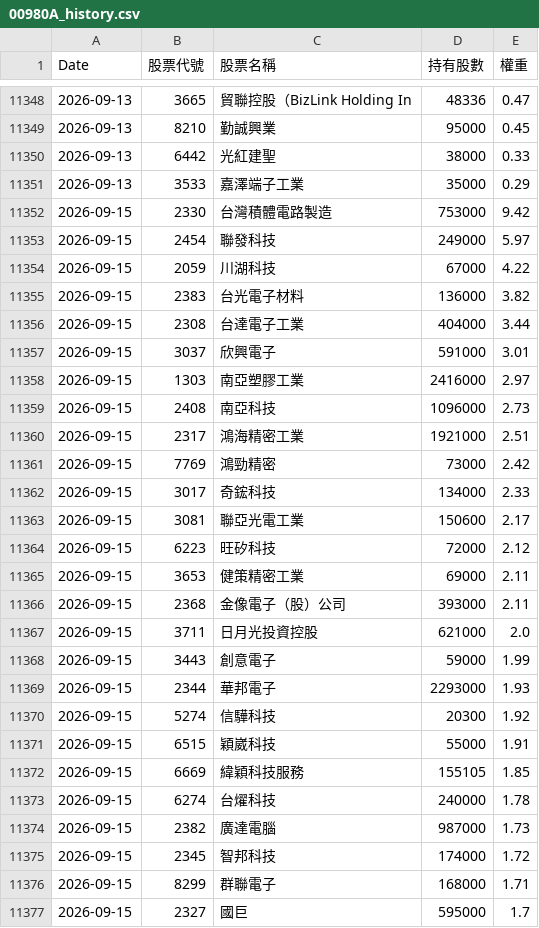
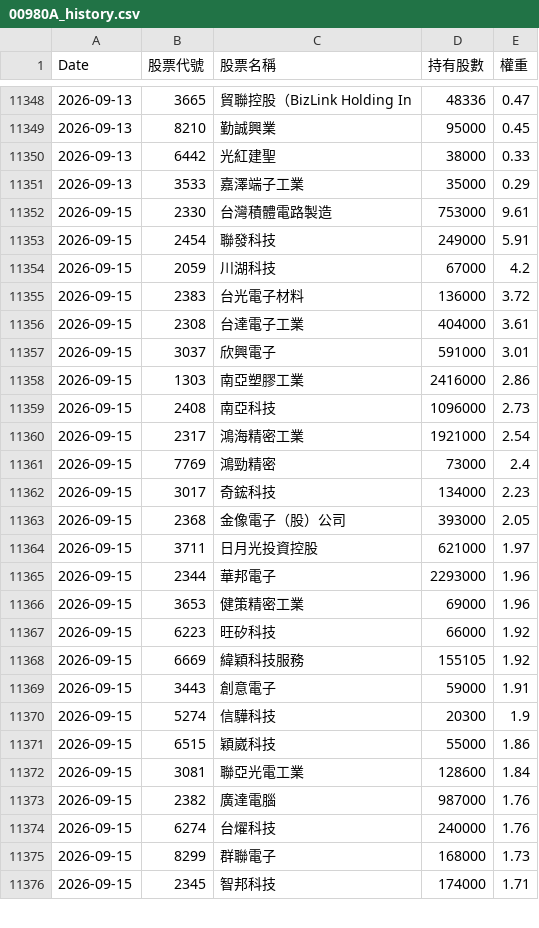
Before and after one commit to kevin5168449/etf-tracker, a CSV file: data/00980A_history.csv, drawn as a sheet; only a part is shown, gaps mark what is left out; the diff covers the shown part only.

```diff
--- a/data/00980A_history.csv
+++ b/data/00980A_history.csv
@@ -11351,27 +11351,26 @@
 2026-09-13,3533,嘉澤端子工業,35000,0.29
-2026-09-15,2330,台灣積體電路製造,753000,9.42
-2026-09-15,2454,聯發科技,249000,5.97
-2026-09-15,2059,川湖科技,67000,4.22
-2026-09-15,2383,台光電子材料,136000,3.82
-2026-09-15,2308,台達電子工業,404000,3.44
+2026-09-15,2330,台灣積體電路製造,753000,9.61
+2026-09-15,2454,聯發科技,249000,5.91
+2026-09-15,2059,川湖科技,67000,4.2
+2026-09-15,2383,台光電子材料,136000,3.72
+2026-09-15,2308,台達電子工業,404000,3.61
 2026-09-15,3037,欣興電子,591000,3.01
-2026-09-15,1303,南亞塑膠工業,2416000,2.97
+2026-09-15,1303,南亞塑膠工業,2416000,2.86
 2026-09-15,2408,南亞科技,1096000,2.73
-2026-09-15,2317,鴻海精密工業,1921000,2.51
-2026-09-15,7769,鴻勁精密,73000,2.42
-2026-09-15,3017,奇鋐科技,134000,2.33
-2026-09-15,3081,聯亞光電工業,150600,2.17
-2026-09-15,6223,旺矽科技,72000,2.12
-2026-09-15,3653,健策精密工業,69000,2.11
-2026-09-15,2368,金像電子（股）公司,393000,2.11
-2026-09-15,3711,日月光投資控股,621000,2.0
-2026-09-15,3443,創意電子,59000,1.99
-2026-09-15,2344,華邦電子,2293000,1.93
-2026-09-15,5274,信驊科技,20300,1.92
-2026-09-15,6515,穎崴科技,55000,1.91
-2026-09-15,6669,緯穎科技服務,155105,1.85
-2026-09-15,6274,台燿科技,240000,1.78
-2026-09-15,2382,廣達電腦,987000,1.73
-2026-09-15,2345,智邦科技,174000,1.72
-2026-09-15,8299,群聯電子,168000,1.71
-2026-09-15,2327,國巨,595000,1.7
+2026-09-15,2317,鴻海精密工業,1921000,2.54
+2026-09-15,7769,鴻勁精密,73000,2.4
+2026-09-15,3017,奇鋐科技,134000,2.23
+2026-09-15,2368,金像電子（股）公司,393000,2.05
+2026-09-15,3711,日月光投資控股,621000,1.97
+2026-09-15,2344,華邦電子,2293000,1.96
+2026-09-15,3653,健策精密工業,69000,1.96
+2026-09-15,6223,旺矽科技,66000,1.92
+2026-09-15,6669,緯穎科技服務,155105,1.92
+2026-09-15,3443,創意電子,59000,1.91
+2026-09-15,5274,信驊科技,20300,1.9
+2026-09-15,6515,穎崴科技,55000,1.86
+2026-09-15,3081,聯亞光電工業,128600,1.84
+2026-09-15,2382,廣達電腦,987000,1.76
+2026-09-15,6274,台燿科技,240000,1.76
+2026-09-15,8299,群聯電子,168000,1.73
+2026-09-15,2345,智邦科技,174000,1.71
```
Also changed, not shown: 5 added rows, 4 removed rows and 17 edited cells elsewhere in this file, data/00981A_history.csv, data/00991A_history.csv.
